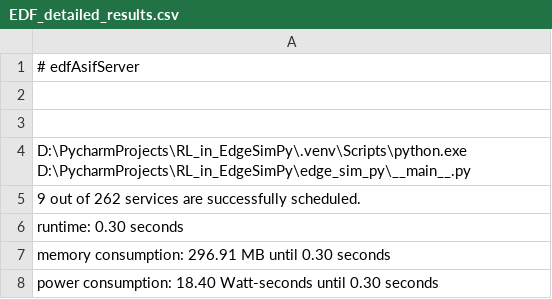
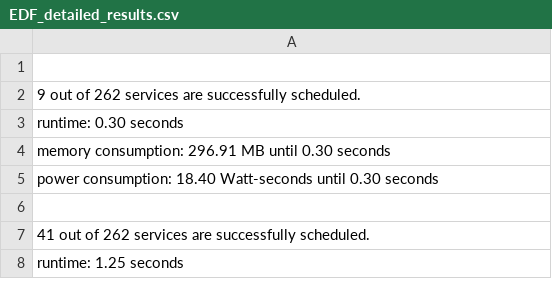
Before and after one commit to AminAvan/RL_in_EdgeSimPy, a CSV file: detailed_results/EDF_detailed_results.csv, drawn as a sheet; only a part is shown; the shorter side is filled out with more unchanged rows.

```diff
--- a/detailed_results/EDF_detailed_results.csv
+++ b/detailed_results/EDF_detailed_results.csv
@@ -1,5 +1,2 @@
-# edfAsifServer
 
-
-D:\PycharmProjects\RL_in_EdgeSimPy\.venv\Scripts\python.exe D:\PycharmProjects\RL_in_EdgeSimPy\edge_sim_py\__main__.py
 9 out of 262 services are successfully scheduled.
```
Also changed, not shown: detailed_results/BestFit_detailed_results.csv.
